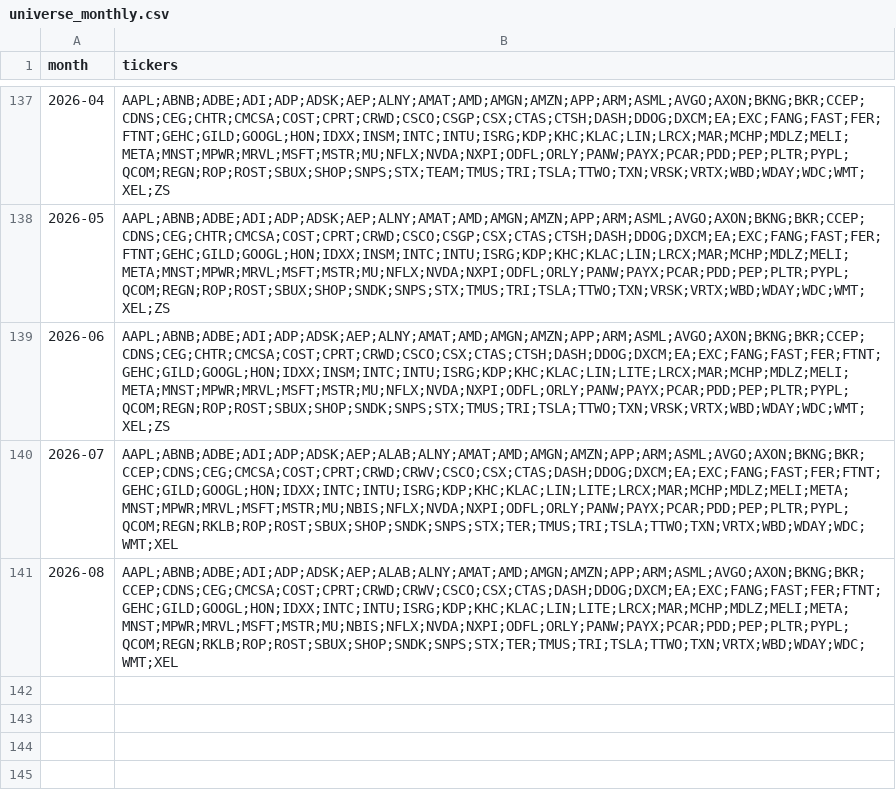
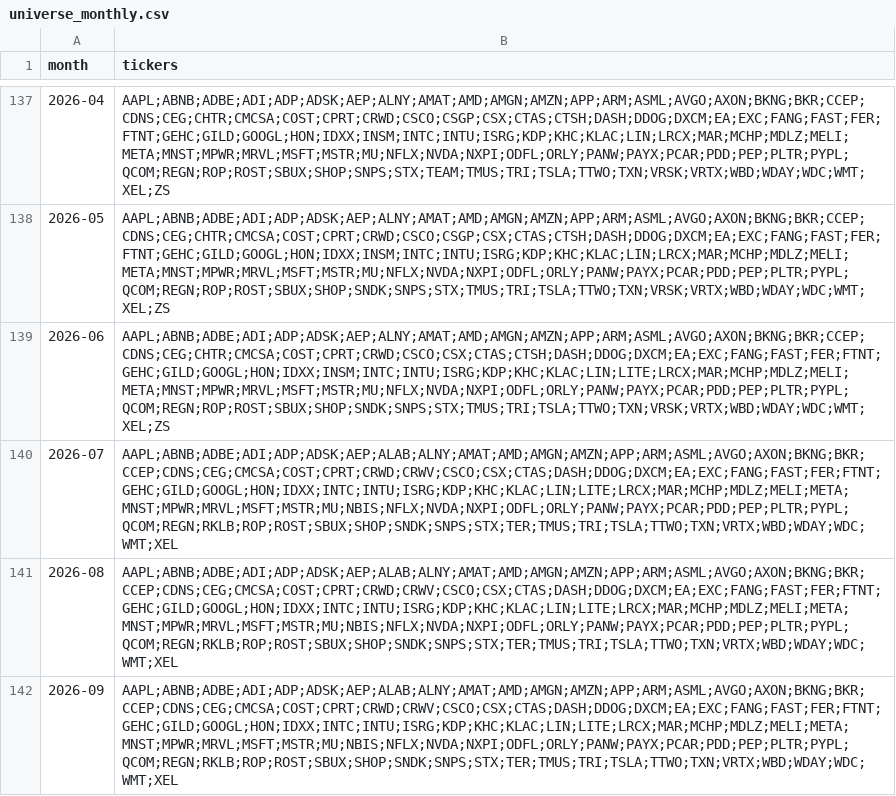
Before and after one commit to LutherAbel/AlphaSync, a CSV file: research/data/universe_monthly.csv, drawn as a sheet; only a part is shown, gaps mark what is left out; the diff names each change by its address in the sheet, - before the commit and + after, or states it on an @@ line.

```diff
--- a/research/data/universe_monthly.csv
+++ b/research/data/universe_monthly.csv
+row 142: 2026-09 | AAPL;ABNB;ADBE;ADI;ADP;ADSK;AEP;ALAB;ALNY;AMAT;AMD;AMGN;AMZN;APP;ARM;ASML;AVGO;AXON;BKNG;BKR;CCEP;CDNS;CEG;CMCSA;COST;CPRT;CRWD;CRWV;CSCO;CSX;CTAS;DASH;DDOG;DXCM;EA;EXC;FANG;FAST;FER;FTNT;GEHC;GILD;GOOGL;HON;IDXX;INTC;INTU;ISRG;KDP;KHC;KLAC;LIN;LITE;LRCX;MAR;MCHP;MDLZ;MELI;META;MNST;MPWR;MRVL;MSFT;MSTR;MU;NBIS;NFLX;NVDA;NXPI;ODFL;ORLY;PANW;PAYX;PCAR;PDD;PEP;PLTR;PYPL;QCOM;REGN;RKLB;ROP;ROST;SBUX;SHOP;SNDK;SNPS;STX;TER;TMUS;TRI;TSLA;TTWO;TXN;VRTX;WBD;WDAY;WDC;WMT;XEL
```
Also changed, not shown: research/output/holdings.csv, research/output/sleeve_returns.csv, 4 other files.
